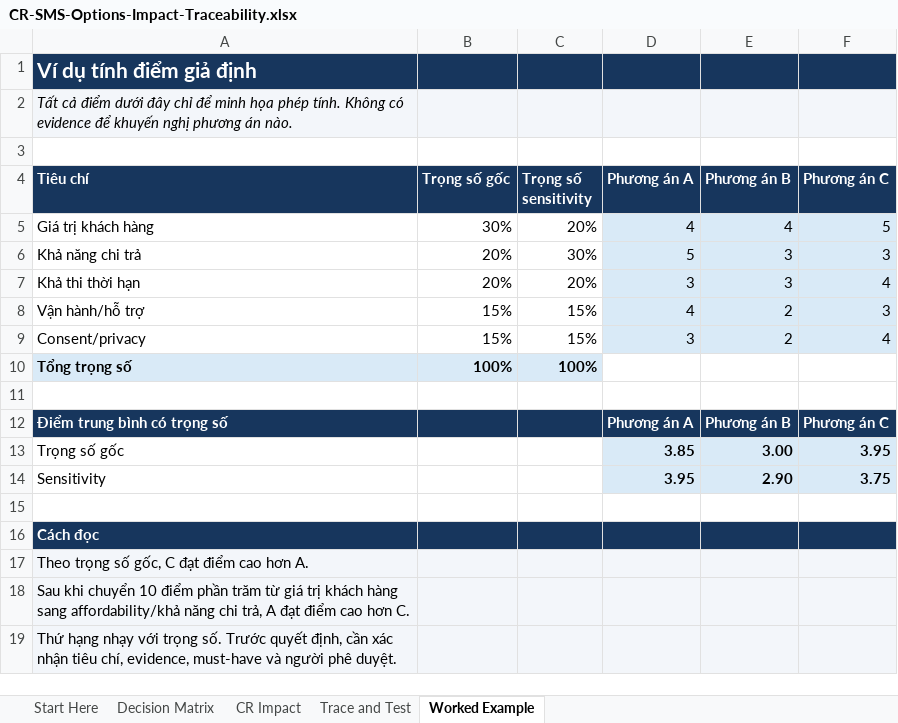
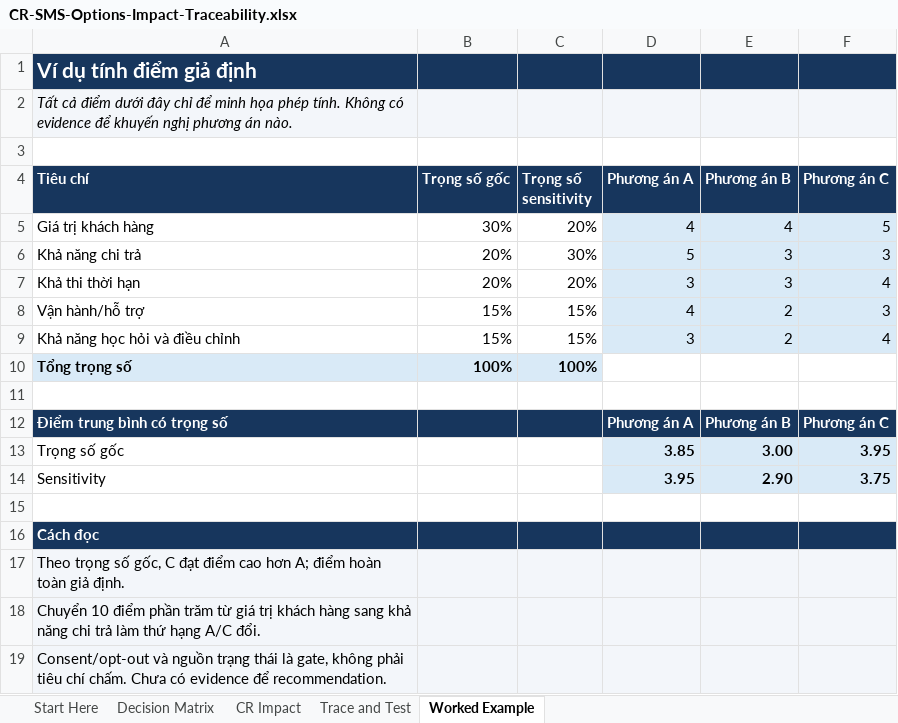
Before and after one commit to DYBInh2k5/BA_Guide, an Excel workbook: Mock-Project-Dat-Ban-Nha-Hang/outputs/cr-sms-framework-practice-20261123/CR-SMS-Options-Impact-Traceability.xlsx, sheet Worked Example, drawn as a sheet; values as stored, in another font and other column widths than the file's, no borders; the diff names each change by its address in the sheet, - before the commit and + after, or states it on an @@ line.

Commit message:
Separate option scores from mandatory gates

```diff
--- a/Mock-Project-Dat-Ban-Nha-Hang/outputs/cr-sms-framework-practice-20261123/CR-SMS-Options-Impact-Traceability.xlsx (sheet Worked Example)
+++ b/Mock-Project-Dat-Ban-Nha-Hang/outputs/cr-sms-framework-practice-20261123/CR-SMS-Options-Impact-Traceability.xlsx (sheet Worked Example)
-A9 (Tiêu chí): Consent/privacy
+A9 (Tiêu chí): Khả năng học hỏi và điều chỉnh
-A17 (Tiêu chí): …cao hơn A.
+A17 (Tiêu chí): …cao hơn A; điểm hoàn toàn giả định.
-A18 (Tiêu chí): Sau khi chuyển 10 điểm phần trăm từ giá trị khách hàng sang affordability/khả năng chi trả, A đạt điểm cao hơn C.
+A18 (Tiêu chí): Chuyển 10 điểm phần trăm từ giá trị khách hàng sang khả năng chi trả làm thứ hạng A/C đổi.
-A19 (Tiêu chí): Thứ hạng nhạy với trọng số. Trước quyết định, cần xác nhận tiêu chí, evidence, must-have và người phê duyệt.
+A19 (Tiêu chí): Consent/opt-out và nguồn trạng thái là gate, không phải tiêu chí chấm. Chưa có evidence để recommendation.
```
Also changed, not shown: sheet Decision Matrix, 2 other files.
